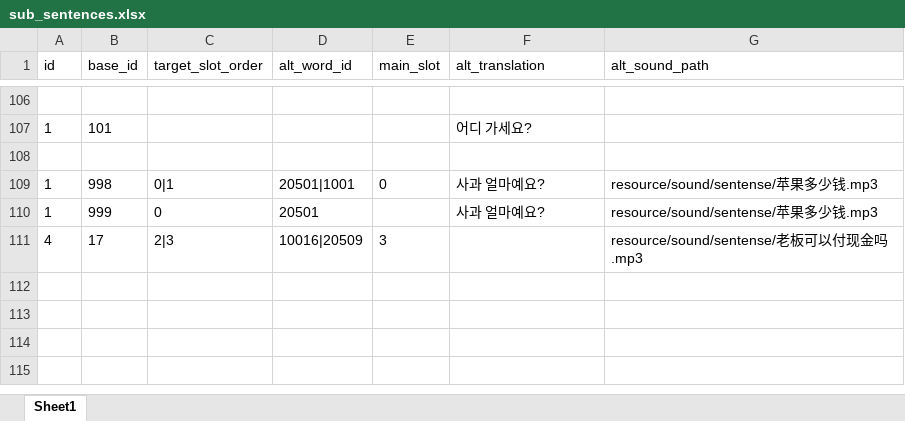
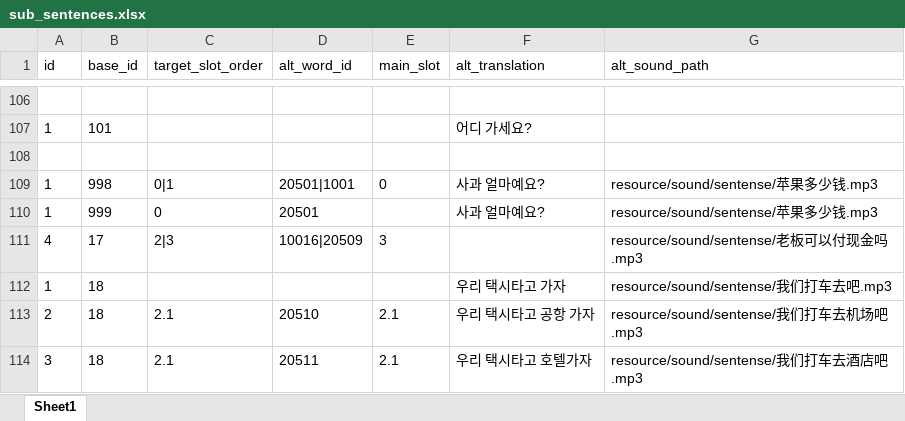
Before and after one commit to curryboy371/LVPD_Studio, an Excel workbook: resource/table/sub_sentences.xlsx, sheet Sheet1, drawn as a sheet; only a part is shown, gaps mark what is left out; values as stored, in another font and other column widths than the file's, no borders; the diff names each change by its address in the sheet, - before the commit and + after, or states it on an @@ line.

```diff
--- a/resource/table/sub_sentences.xlsx (sheet Sheet1)
+++ b/resource/table/sub_sentences.xlsx (sheet Sheet1)
+row 112: 1 | 18 |  |  |  | 우리 택시타고 가자 | resource/sound/sentense/我们打车去吧.mp3
+row 113: 2 | 18 | 2.1 | 20510 | 2.1 | 우리 택시타고 공항 가자 | resource/sound/sentense/我们打车去机场吧.mp3
+row 114: 3 | 18 | 2.1 | 20511 | 2.1 | 우리 택시타고 호텔가자 | resource/sound/sentense/我们打车去酒店吧.mp3
```
Also changed, not shown: resource/table/base_sentences.xlsx, resource/table/words.xlsx, 11 other files.
